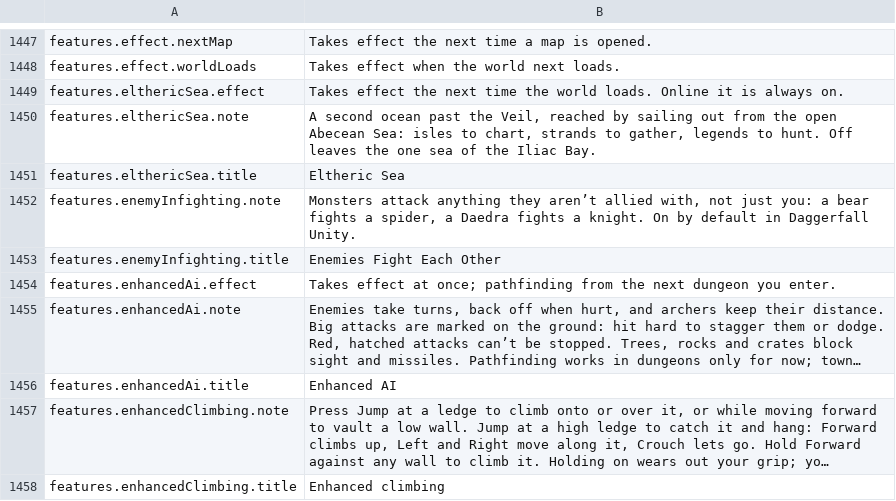
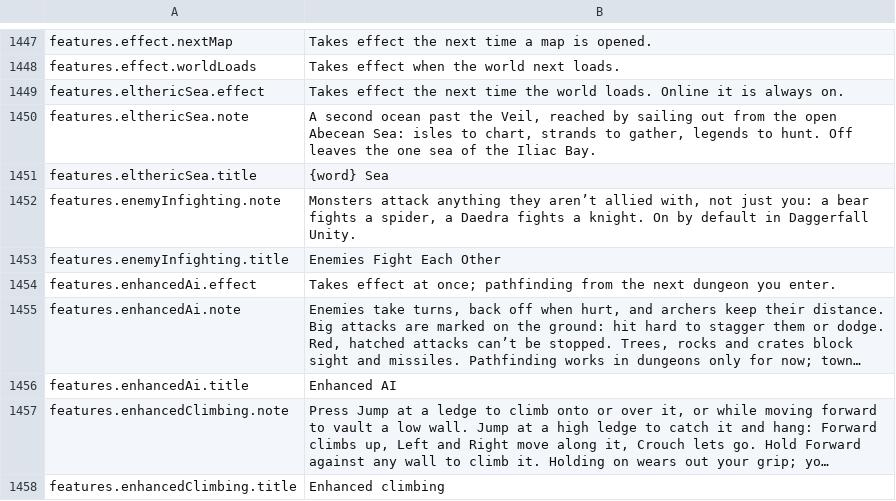
Before and after one commit to travddm/daggerfall-js-source, a CSV file: locales/en/Port_Strings.csv, drawn as a sheet; only a part is shown, gaps mark what is left out; long unchanged cells end in ….

```diff
--- a/locales/en/Port_Strings.csv
+++ b/locales/en/Port_Strings.csv
@@ -1450,3 +1450,3 @@ features.elthericSea.effect,"Takes effect the next time the world loads. Online
 features.elthericSea.note,"A second ocean past the Veil, reached by sailing out from the open Abecean Sea: isles to chart, strands to gather, legends to hunt. Off leaves the one sea of the Iliac Bay."
-features.elthericSea.title,"Eltheric Sea"
+features.elthericSea.title,"{word} Sea"
 features.enemyInfighting.note,"Monsters attack anything they aren’t allied with, not just you: a bear fights a spider, a Daedra fights a knight. On by default in Daggerfall Unity."
```
Also changed, not shown: 4 other files.
